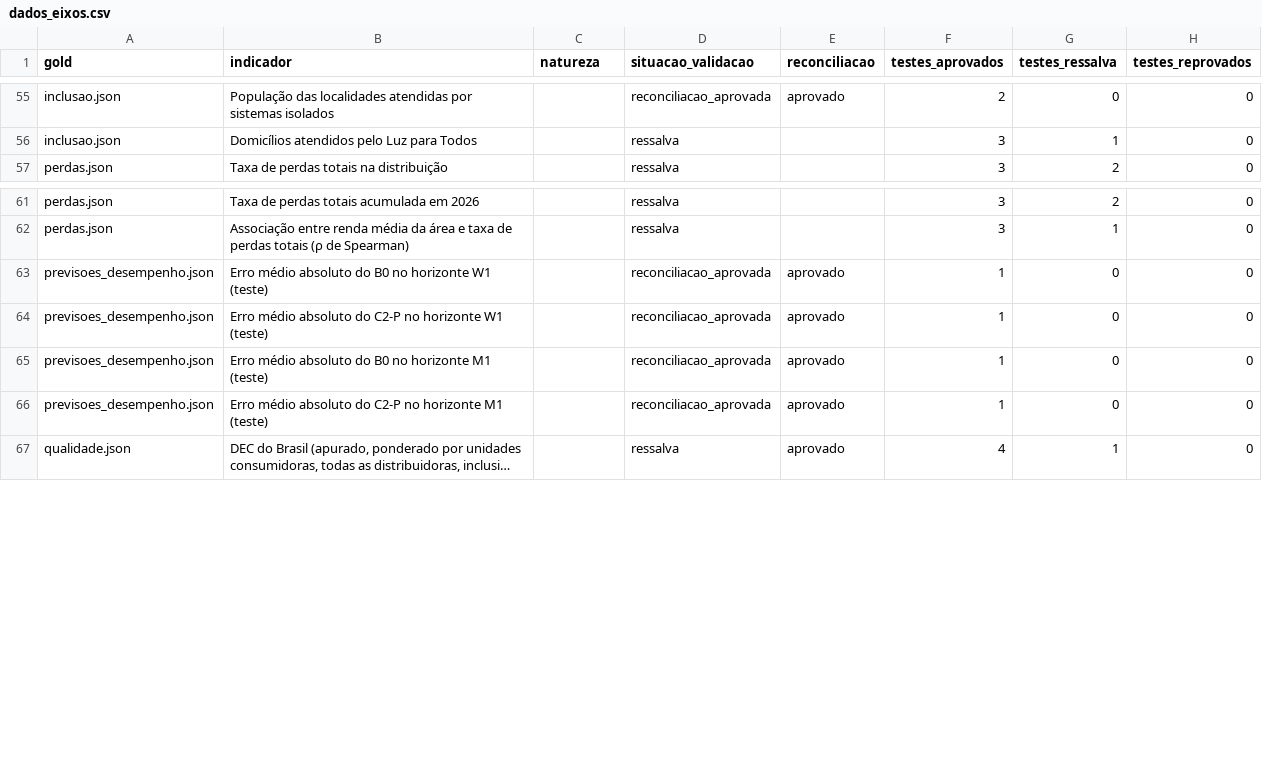
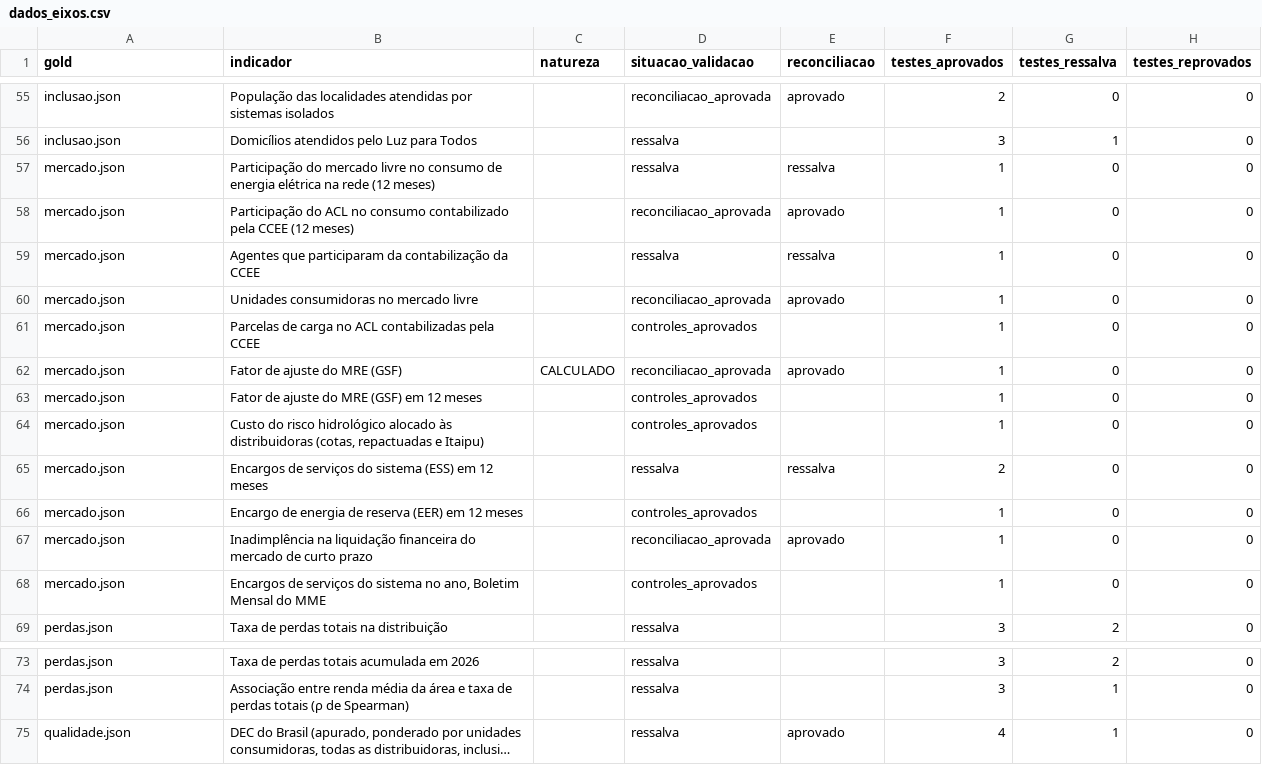
Before and after one commit to genarolins1975/scrutiniums, a CSV file: public/energia/series/dados_eixos.csv, drawn as a sheet; only a part is shown, gaps mark what is left out; long unchanged cells end in …; removed rows and columns are numbered as before the commit, all else as after; the diff names each change by its address in the sheet, - before the commit and + after, or states it on an @@ line.

```diff
--- a/public/energia/series/dados_eixos.csv
+++ b/public/energia/series/dados_eixos.csv
+row 57: mercado.json | Participação do mercado livre no consumo de energia elétrica na rede (12 meses) |  | ressalva | ressalva | 1 | 0 | 0
+row 58: mercado.json | Participação do ACL no consumo contabilizado pela CCEE (12 meses) |  | reconciliacao_aprovada | aprovado | 1 | 0 | 0
+row 59: mercado.json | Agentes que participaram da contabilização da CCEE |  | ressalva | ressalva | 1 | 0 | 0
+row 60: mercado.json | Unidades consumidoras no mercado livre |  | reconciliacao_aprovada | aprovado | 1 | 0 | 0
+row 61: mercado.json | Parcelas de carga no ACL contabilizadas pela CCEE |  | controles_aprovados |  | 1 | 0 | 0
+row 62: mercado.json | Fator de ajuste do MRE (GSF) | CALCULADO | reconciliacao_aprovada | aprovado | 1 | 0 | 0
+row 63: mercado.json | Fator de ajuste do MRE (GSF) em 12 meses |  | controles_aprovados |  | 1 | 0 | 0
+row 64: mercado.json | Custo do risco hidrológico alocado às distribuidoras (cotas, repactuadas e Itaipu) |  | controles_aprovados |  | 1 | 0 | 0
+row 65: mercado.json | Encargos de serviços do sistema (ESS) em 12 meses |  | ressalva | ressalva | 2 | 0 | 0
+row 66: mercado.json | Encargo de energia de reserva (EER) em 12 meses |  | controles_aprovados |  | 1 | 0 | 0
+row 67: mercado.json | Inadimplência na liquidação financeira do mercado de curto prazo |  | reconciliacao_aprovada | aprovado | 1 | 0 | 0
+row 68: mercado.json | Encargos de serviços do sistema no ano, Boletim Mensal do MME |  | controles_aprovados |  | 1 | 0 | 0
-row 63: previsoes_desempenho.json | Erro médio absoluto do B0 no horizonte W1 (teste) |  | reconciliacao_aprovada | aprovado | 1 | 0 | 0
-row 64: previsoes_desempenho.json | Erro médio absoluto do C2-P no horizonte W1 (teste) |  | reconciliacao_aprovada | aprovado | 1 | 0 | 0
-row 65: previsoes_desempenho.json | Erro médio absoluto do B0 no horizonte M1 (teste) |  | reconciliacao_aprovada | aprovado | 1 | 0 | 0
-row 66: previsoes_desempenho.json | Erro médio absoluto do C2-P no horizonte M1 (teste) |  | reconciliacao_aprovada | aprovado | 1 | 0 | 0
```
Also changed, not shown: public/energia/series/carga_diaria.csv, public/energia/series/dados_calendario.csv, 55 other files.
